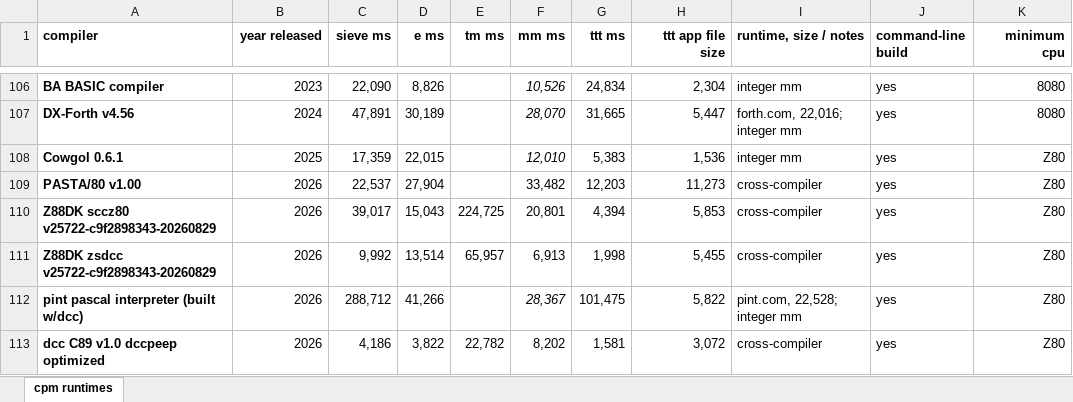
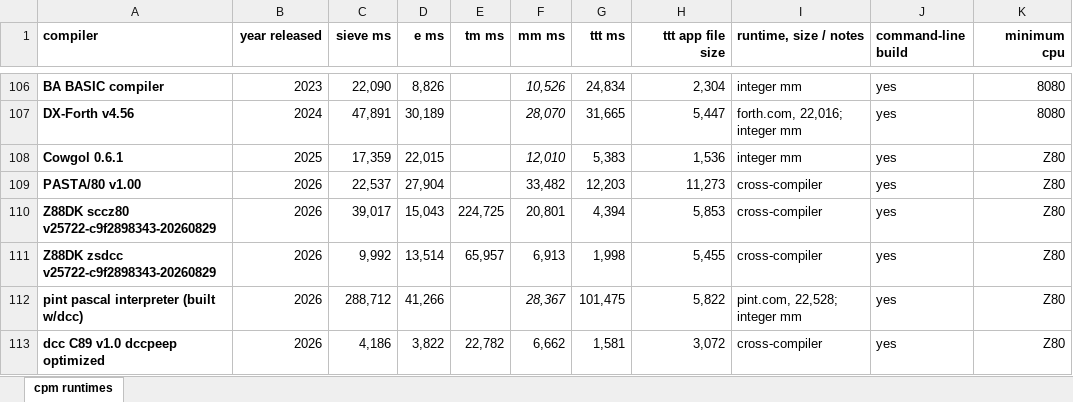
Before and after one commit to davidly/cpm_compilers, an Excel workbook: images/table.xlsx, sheet cpm runtimes, drawn as a sheet; only a part is shown, gaps mark what is left out; values as stored, in another font and other column widths than the file's, no borders; conditional formats not drawn; the diff names each change by its address in the sheet, - before the commit and + after, or states it on an @@ line.

```diff
--- a/images/table.xlsx (sheet cpm runtimes)
+++ b/images/table.xlsx (sheet cpm runtimes)
-F113 (mm ms): 8,202
+F113 (mm ms): 6,662
```
Also changed, not shown: 1 other file.
